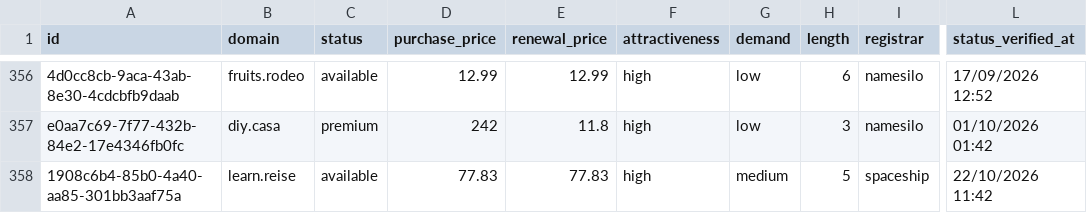
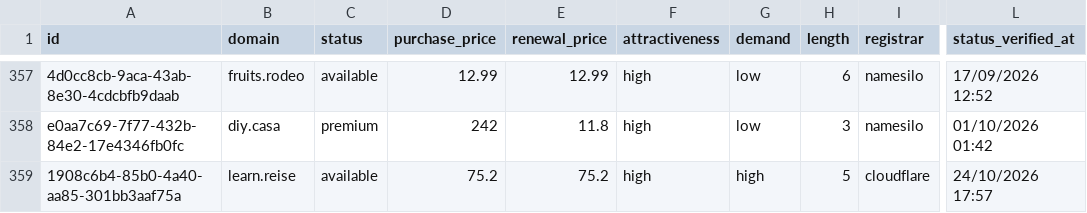
Before and after one commit to UniqueDomains/brandable-oneword-domains, a CSV file: brandable.csv, drawn as a sheet; only a part is shown, gaps mark what is left out; addresses are those after the commit; the diff covers the shown part only; the diff names each change by its address in the sheet, - before the commit and + after, or states it on an @@ line.

```diff
--- a/brandable.csv
+++ b/brandable.csv
-D359 (purchase_price): 77.83
+D359 (purchase_price): 75.2
-E359 (renewal_price): 77.83
+E359 (renewal_price): 75.2
-G359 (demand): medium
+G359 (demand): high
-I359 (registrar): spaceship
+I359 (registrar): cloudflare
-L359 (status_verified_at): 22/10/2026 11:42
+L359 (status_verified_at): 24/10/2026 17:57
```
Also changed, not shown: 3 added rows, 3 removed rows and 48 edited cells elsewhere in this file, 4 other files.
